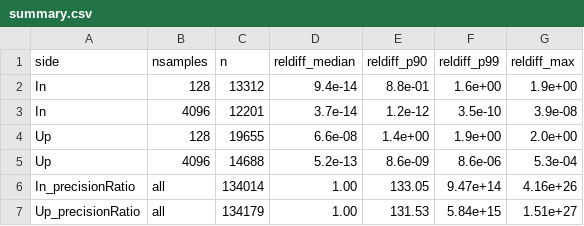
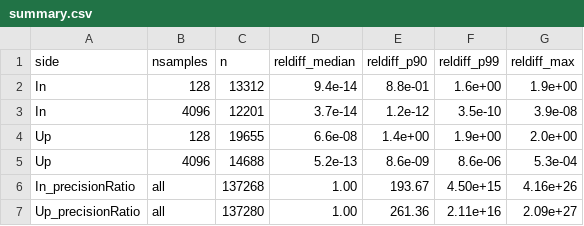
Before and after one commit to znasipak/pybhpt, a CSV file: benchmarks/regression/summary.csv, drawn as a sheet.

```diff
--- a/benchmarks/regression/summary.csv
+++ b/benchmarks/regression/summary.csv
@@ -5,3 +5,3 @@ Up,128,19655,6.6e-08,1.4e+00,1.9e+00,2.0e+00
 Up,4096,14688,5.2e-13,8.6e-09,8.6e-06,5.3e-04
-In_precisionRatio,all,134014,1.00,133.05,9.47e+14,4.16e+26
-Up_precisionRatio,all,134179,1.00,131.53,5.84e+15,1.51e+27
+In_precisionRatio,all,137268,1.00,193.67,4.50e+15,4.16e+26
+Up_precisionRatio,all,137280,1.00,261.36,2.11e+16,2.09e+27
```
Also changed, not shown: 2 other files.
